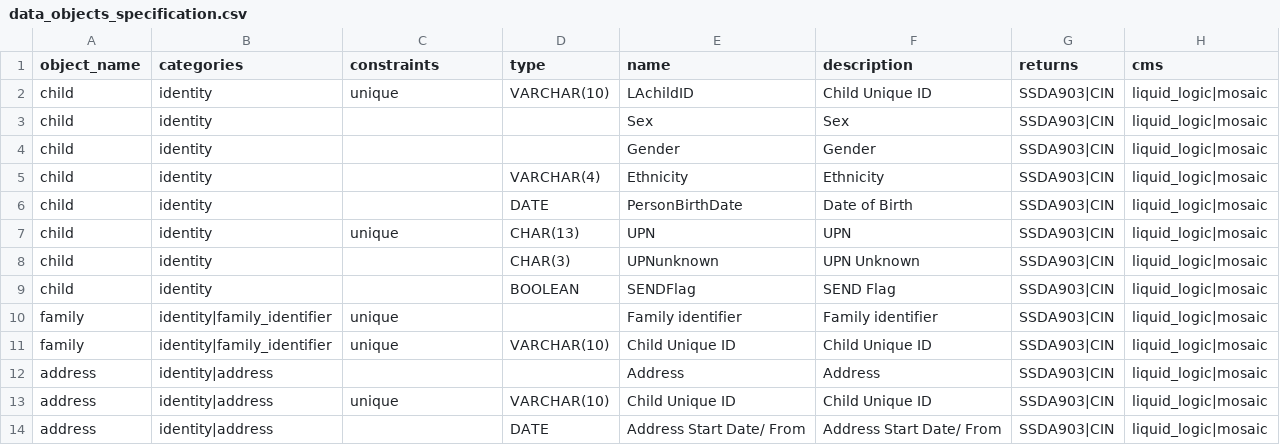
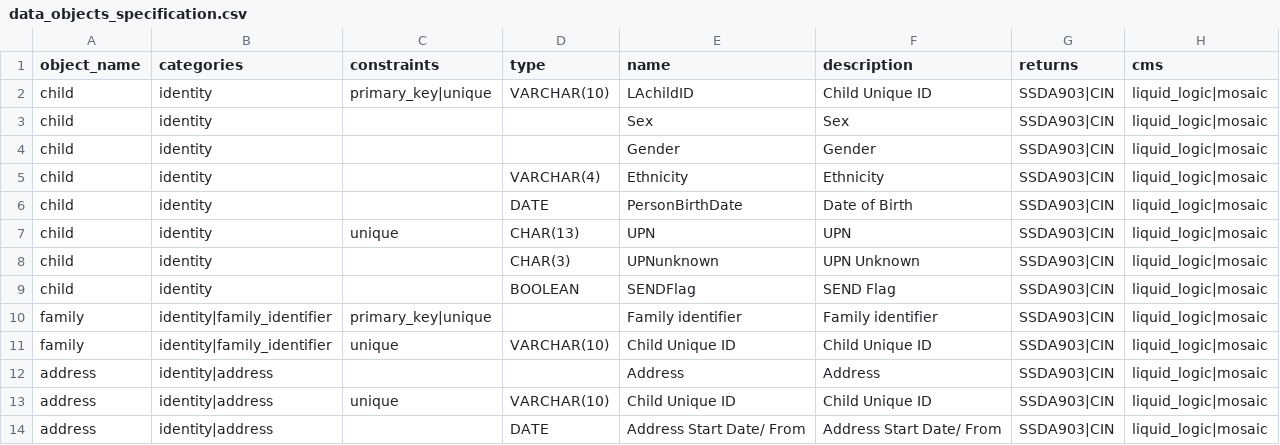
Before and after one commit to data-to-insight/ssd-data-model, a CSV file: docs/data_objects_specification.csv, drawn as a sheet; only a part is shown.

```diff
--- a/docs/data_objects_specification.csv
+++ b/docs/data_objects_specification.csv
@@ -1,3 +1,3 @@
 object_name,categories,constraints,type,name,description,returns,cms
-child,identity,unique,VARCHAR(10),LAchildID,Child Unique ID,SSDA903|CIN,liquid_logic|mosaic
+child,identity,primary_key|unique,VARCHAR(10),LAchildID,Child Unique ID,SSDA903|CIN,liquid_logic|mosaic
 child,identity,,,Sex,Sex,SSDA903|CIN,liquid_logic|mosaic
@@ -9,3 +9,3 @@ child,identity,,CHAR(3),UPNunknown,UPN Unknown,SSDA903|CIN,liquid_logic|mosaic
 child,identity,,BOOLEAN,SENDFlag,SEND Flag,SSDA903|CIN,liquid_logic|mosaic
-family,identity|family_identifier,unique,,Family identifier,Family identifier,SSDA903|CIN,liquid_logic|mosaic
+family,identity|family_identifier,primary_key|unique,,Family identifier,Family identifier,SSDA903|CIN,liquid_logic|mosaic
 family,identity|family_identifier,unique,VARCHAR(10),Child Unique ID,Child Unique ID,SSDA903|CIN,liquid_logic|mosaic
```
Also changed, not shown: 10 other files.
